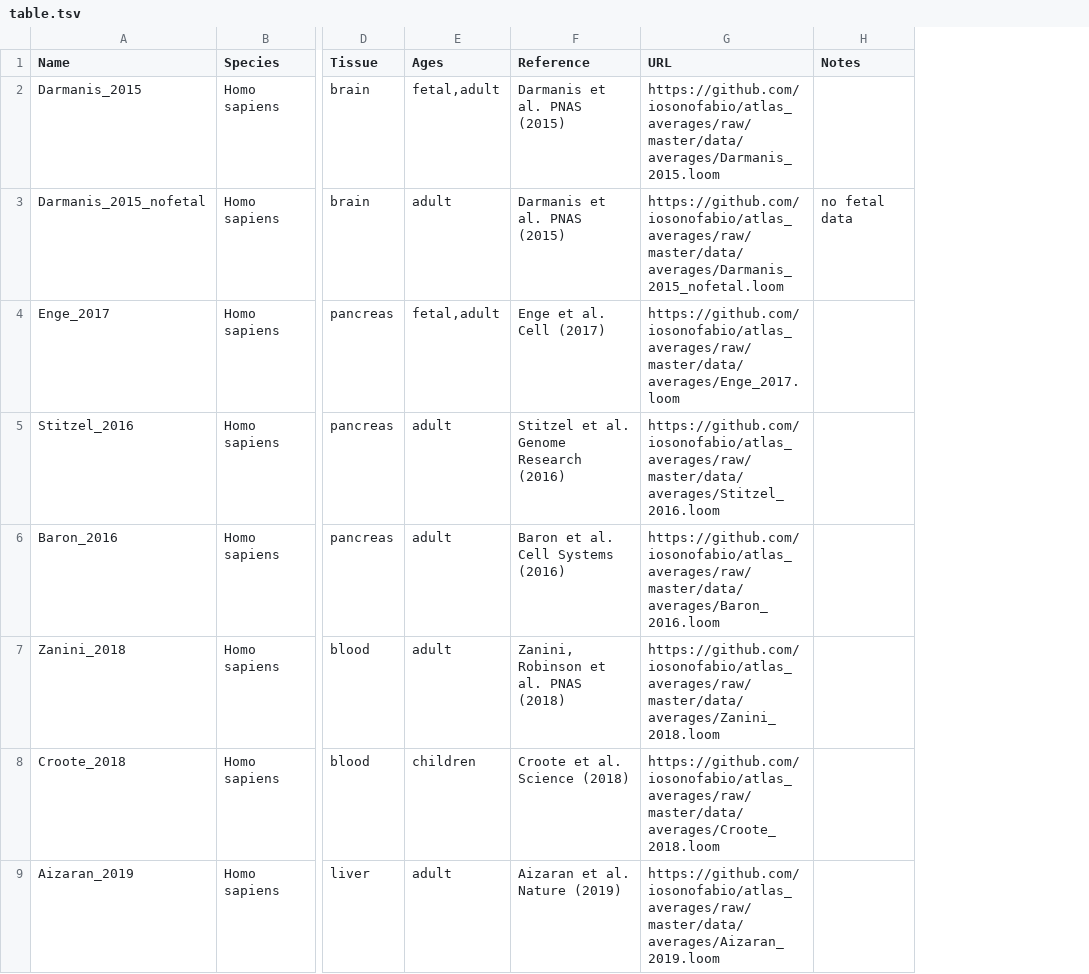
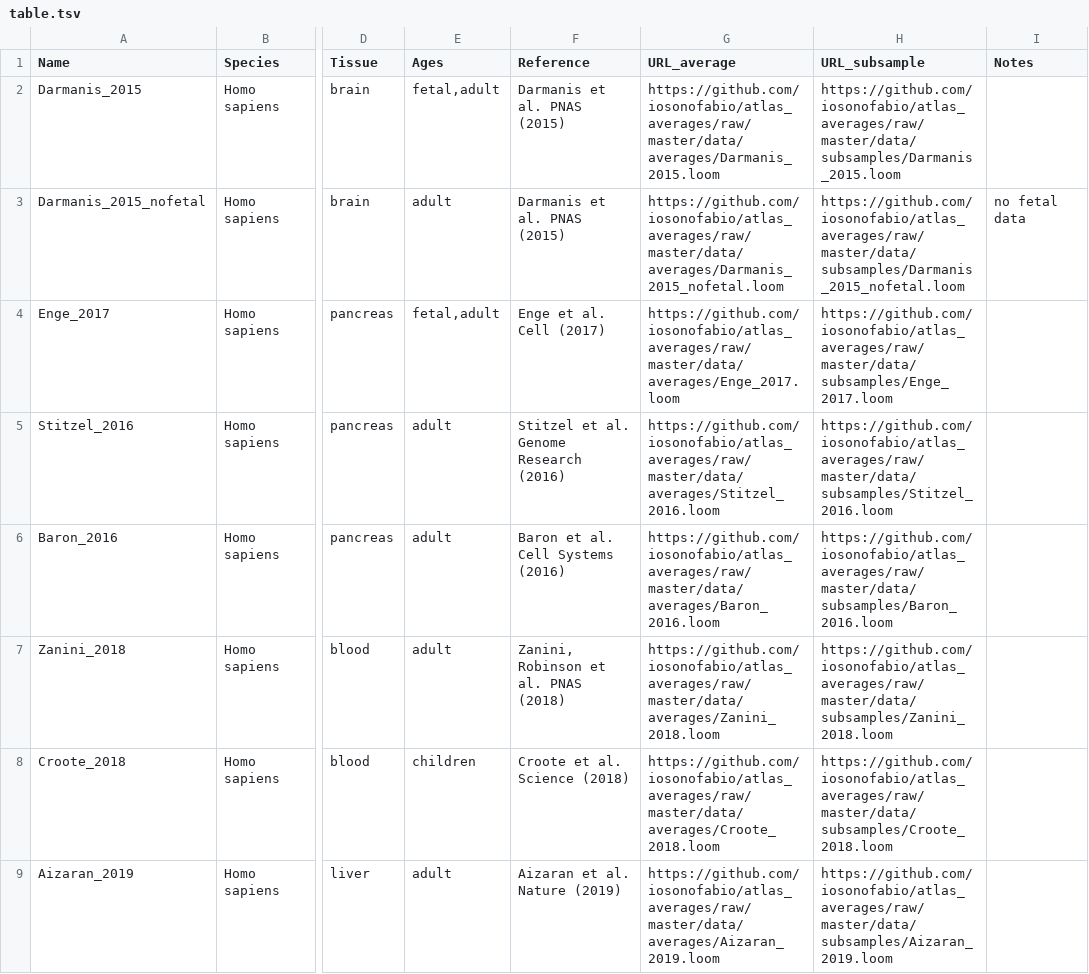
Before and after one commit to iosonofabio/atlas_landmarks, a TSV file: table.tsv, drawn as a sheet; only a part is shown, gaps mark what is left out; the diff covers the shown part only; the diff names each change by its address in the sheet, - before the commit and + after, or states it on an @@ line.

Commit message:
URL_subsample in table

```diff
--- a/table.tsv
+++ b/table.tsv
+column H (URL_subsample), rows 2-9: https://github.com/iosonofabio/atlas_averages/raw/master/data/subsamples/Darmanis_2015.loom | https://github.com/iosonofabio/atlas_averages/raw/master/data/subsamples/Darmanis_2015_nofetal.loom | https://github.com/iosonofabio/atlas_averages/raw/master/data/subsamples/Enge_2017.loom | https://github.com/iosonofabio/atlas_averages/raw/master/data/subsamples/Stitzel_2016.loom | https://github.com/iosonofabio/atlas_averages/raw/master/data/subsamples/Baron_2016.loom | https://github.com/iosonofabio/atlas_averages/raw/master/data/subsamples/Zanini_2018.loom | https://github.com/iosonofabio/atlas_averages/raw/master/data/subsamples/Croote_2018.loom | https://github.com/iosonofabio/atlas_averages/raw/master/data/subsamples/Aizaran_2019.loom
-G1: URL
+G1: URL_average
```
Also changed, not shown: 39 edited cells elsewhere in this file.
